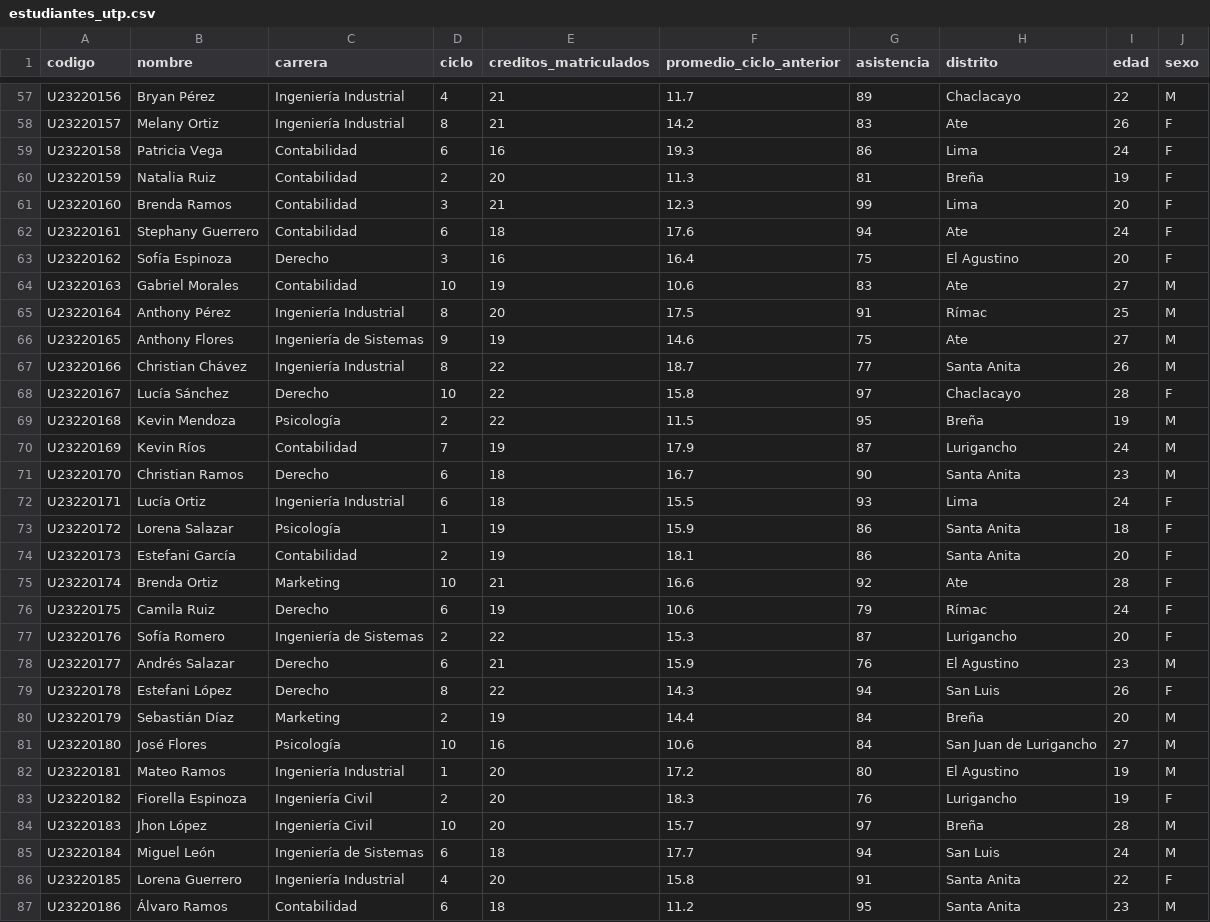
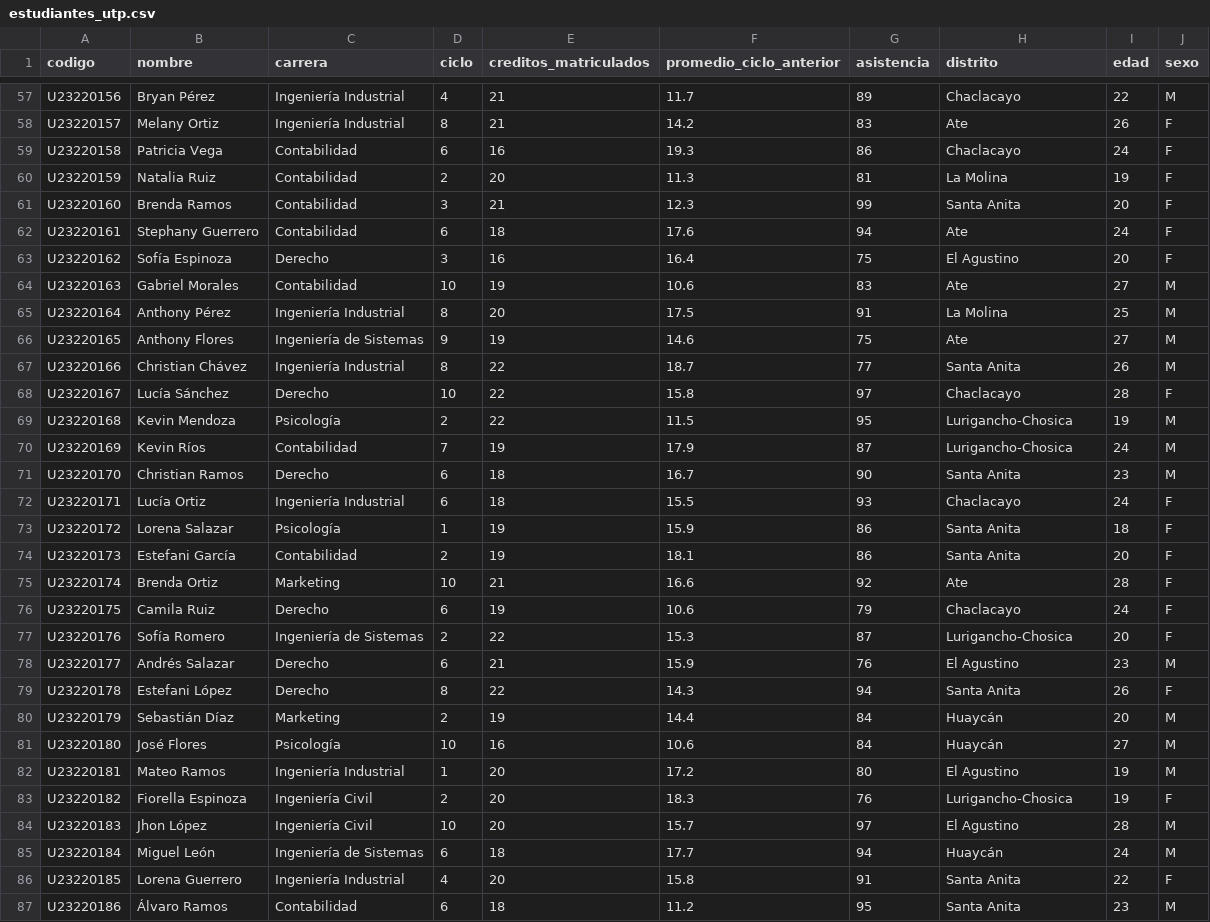
Before and after one commit to calixto24/lenguaje-programacion, a CSV file: data/estudiantes_utp.csv, drawn as a sheet; only a part is shown, gaps mark what is left out; the diff covers the shown part only.

```diff
--- a/data/estudiantes_utp.csv
+++ b/data/estudiantes_utp.csv
@@ -58,5 +58,5 @@ U23220156,Bryan Pérez,Ingeniería Industrial,4,21,11.7,89,Chaclacayo,22,M
 U23220157,Melany Ortiz,Ingeniería Industrial,8,21,14.2,83,Ate,26,F
-U23220158,Patricia Vega,Contabilidad,6,16,19.3,86,Lima,24,F
-U23220159,Natalia Ruiz,Contabilidad,2,20,11.3,81,Breña,19,F
-U23220160,Brenda Ramos,Contabilidad,3,21,12.3,99,Lima,20,F
+U23220158,Patricia Vega,Contabilidad,6,16,19.3,86,Chaclacayo,24,F
+U23220159,Natalia Ruiz,Contabilidad,2,20,11.3,81,La Molina,19,F
+U23220160,Brenda Ramos,Contabilidad,3,21,12.3,99,Santa Anita,20,F
 U23220161,Stephany Guerrero,Contabilidad,6,18,17.6,94,Ate,24,F
@@ -64,3 +64,3 @@ U23220162,Sofía Espinoza,Derecho,3,16,16.4,75,El Agustino,20,F
 U23220163,Gabriel Morales,Contabilidad,10,19,10.6,83,Ate,27,M
-U23220164,Anthony Pérez,Ingeniería Industrial,8,20,17.5,91,Rímac,25,M
+U23220164,Anthony Pérez,Ingeniería Industrial,8,20,17.5,91,La Molina,25,M
 U23220165,Anthony Flores,Ingeniería de Sistemas,9,19,14.6,75,Ate,27,M
@@ -68,6 +68,6 @@ U23220166,Christian Chávez,Ingeniería Industrial,8,22,18.7,77,Santa Anita,26,M
 U23220167,Lucía Sánchez,Derecho,10,22,15.8,97,Chaclacayo,28,F
-U23220168,Kevin Mendoza,Psicología,2,22,11.5,95,Breña,19,M
-U23220169,Kevin Ríos,Contabilidad,7,19,17.9,87,Lurigancho,24,M
+U23220168,Kevin Mendoza,Psicología,2,22,11.5,95,Lurigancho-Chosica,19,M
+U23220169,Kevin Ríos,Contabilidad,7,19,17.9,87,Lurigancho-Chosica,24,M
 U23220170,Christian Ramos,Derecho,6,18,16.7,90,Santa Anita,23,M
-U23220171,Lucía Ortiz,Ingeniería Industrial,6,18,15.5,93,Lima,24,F
+U23220171,Lucía Ortiz,Ingeniería Industrial,6,18,15.5,93,Chaclacayo,24,F
 U23220172,Lorena Salazar,Psicología,1,19,15.9,86,Santa Anita,18,F
@@ -75,12 +75,12 @@ U23220173,Estefani García,Contabilidad,2,19,18.1,86,Santa Anita,20,F
 U23220174,Brenda Ortiz,Marketing,10,21,16.6,92,Ate,28,F
-U23220175,Camila Ruiz,Derecho,6,19,10.6,79,Rímac,24,F
-U23220176,Sofía Romero,Ingeniería de Sistemas,2,22,15.3,87,Lurigancho,20,F
+U23220175,Camila Ruiz,Derecho,6,19,10.6,79,Chaclacayo,24,F
+U23220176,Sofía Romero,Ingeniería de Sistemas,2,22,15.3,87,Lurigancho-Chosica,20,F
 U23220177,Andrés Salazar,Derecho,6,21,15.9,76,El Agustino,23,M
-U23220178,Estefani López,Derecho,8,22,14.3,94,San Luis,26,F
-U23220179,Sebastián Díaz,Marketing,2,19,14.4,84,Breña,20,M
-U23220180,José Flores,Psicología,10,16,10.6,84,San Juan de Lurigancho,27,M
+U23220178,Estefani López,Derecho,8,22,14.3,94,Santa Anita,26,F
+U23220179,Sebastián Díaz,Marketing,2,19,14.4,84,Huaycán,20,M
+U23220180,José Flores,Psicología,10,16,10.6,84,Huaycán,27,M
 U23220181,Mateo Ramos,Ingeniería Industrial,1,20,17.2,80,El Agustino,19,M
-U23220182,Fiorella Espinoza,Ingeniería Civil,2,20,18.3,76,Lurigancho,19,F
-U23220183,Jhon López,Ingeniería Civil,10,20,15.7,97,Breña,28,M
-U23220184,Miguel León,Ingeniería de Sistemas,6,18,17.7,94,San Luis,24,M
+U23220182,Fiorella Espinoza,Ingeniería Civil,2,20,18.3,76,Lurigancho-Chosica,19,F
+U23220183,Jhon López,Ingeniería Civil,10,20,15.7,97,El Agustino,28,M
+U23220184,Miguel León,Ingeniería de Sistemas,6,18,17.7,94,Huaycán,24,M
 U23220185,Lorena Guerrero,Ingeniería Industrial,4,20,15.8,91,Santa Anita,22,F
```
Also changed, not shown: 29 edited cells elsewhere in this file, data/postulaciones.csv.
